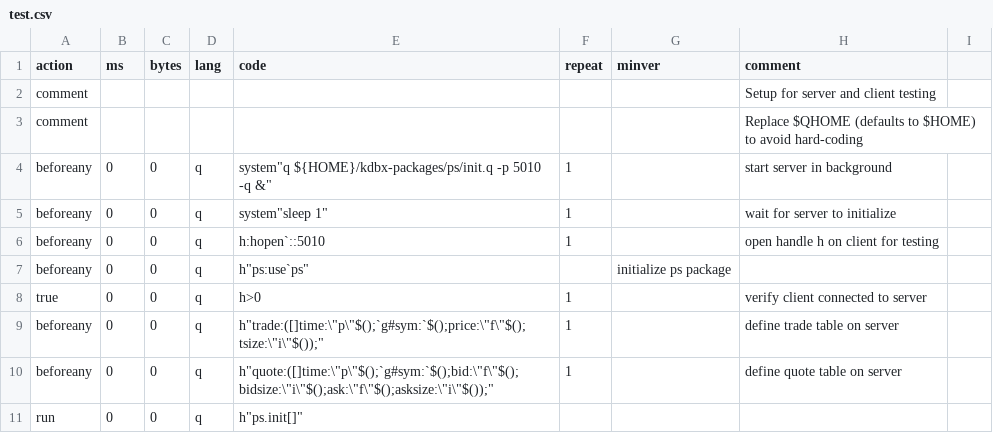
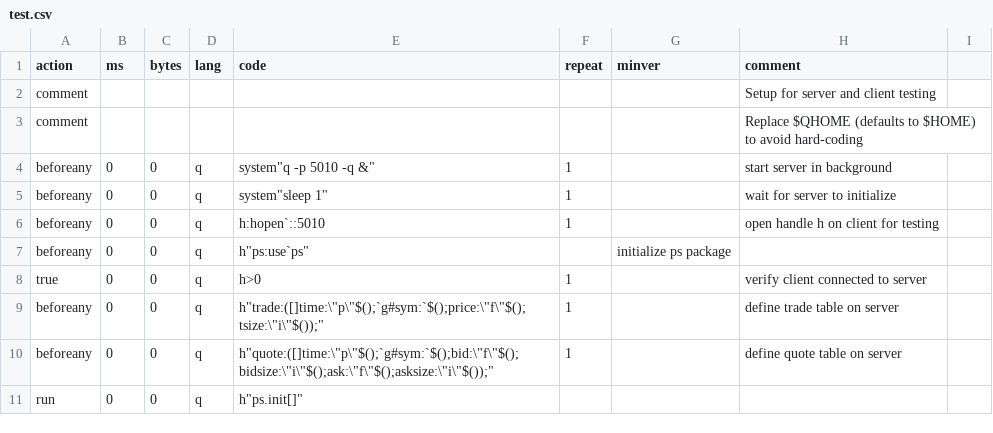
Before and after one commit to DataIntellectTech/kdbx-modules, a CSV file: ps/test.csv, drawn as a sheet; only a part is shown.

Commit message:
address github comments, essentialy refactor and tidy up code

```diff
--- a/ps/test.csv
+++ b/ps/test.csv
@@ -3,3 +3,3 @@ comment,,,,,,,Setup for server and client testing
 comment,,,,,,,Replace $QHOME (defaults to $HOME) to avoid hard-coding
-beforeany,0,0,q,system"q ${HOME}/kdbx-packages/ps/init.q -p 5010 -q &",1,,start server in background
+beforeany,0,0,q,system"q -p 5010 -q &",1,,start server in background
 beforeany,0,0,q,system"sleep 1",1,,wait for server to initialize
```
Also changed, not shown: 2 other files.
